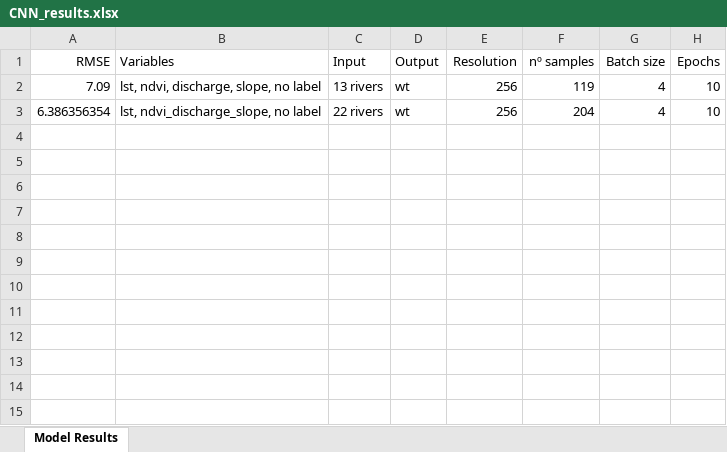
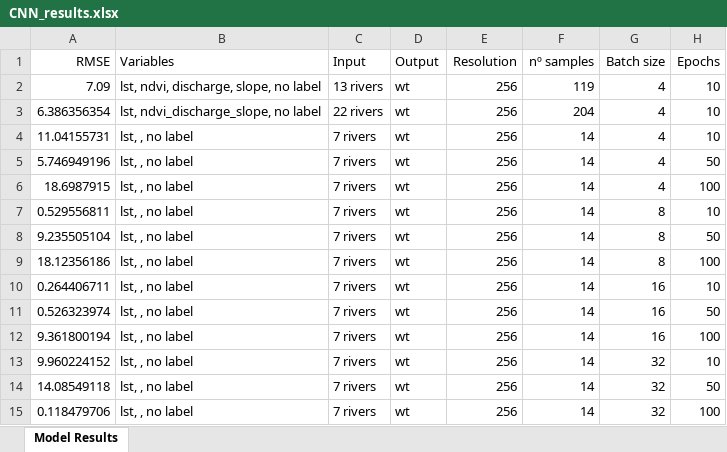
Before and after one commit to ruthparajo/cnn-river-temp-prediction, an Excel workbook: results/CNN_results.xlsx, sheet Model Results, drawn as a sheet; values as stored, in another font and other column widths than the file's, no borders; the diff names each change by its address in the sheet, - before the commit and + after, or states it on an @@ line.

```diff
--- a/results/CNN_results.xlsx (sheet Model Results)
+++ b/results/CNN_results.xlsx (sheet Model Results)
+row 4: 11.04155731 | lst, , no label | 7 rivers | wt | 256 | 14 | 4 | 10
+row 5: 5.746949196 | lst, , no label | 7 rivers | wt | 256 | 14 | 4 | 50
+row 6: 18.6987915 | lst, , no label | 7 rivers | wt | 256 | 14 | 4 | 100
+row 7: 0.529556811 | lst, , no label | 7 rivers | wt | 256 | 14 | 8 | 10
+row 8: 9.235505104 | lst, , no label | 7 rivers | wt | 256 | 14 | 8 | 50
+row 9: 18.12356186 | lst, , no label | 7 rivers | wt | 256 | 14 | 8 | 100
+row 10: 0.264406711 | lst, , no label | 7 rivers | wt | 256 | 14 | 16 | 10
+row 11: 0.526323974 | lst, , no label | 7 rivers | wt | 256 | 14 | 16 | 50
+row 12: 9.361800194 | lst, , no label | 7 rivers | wt | 256 | 14 | 16 | 100
+row 13: 9.960224152 | lst, , no label | 7 rivers | wt | 256 | 14 | 32 | 10
+row 14: 14.08549118 | lst, , no label | 7 rivers | wt | 256 | 14 | 32 | 50
+row 15: 0.118479706 | lst, , no label | 7 rivers | wt | 256 | 14 | 32 | 100
```
Also changed, not shown: results/UNet_results.xlsx, results/all_results.xlsx, 2 other files.
